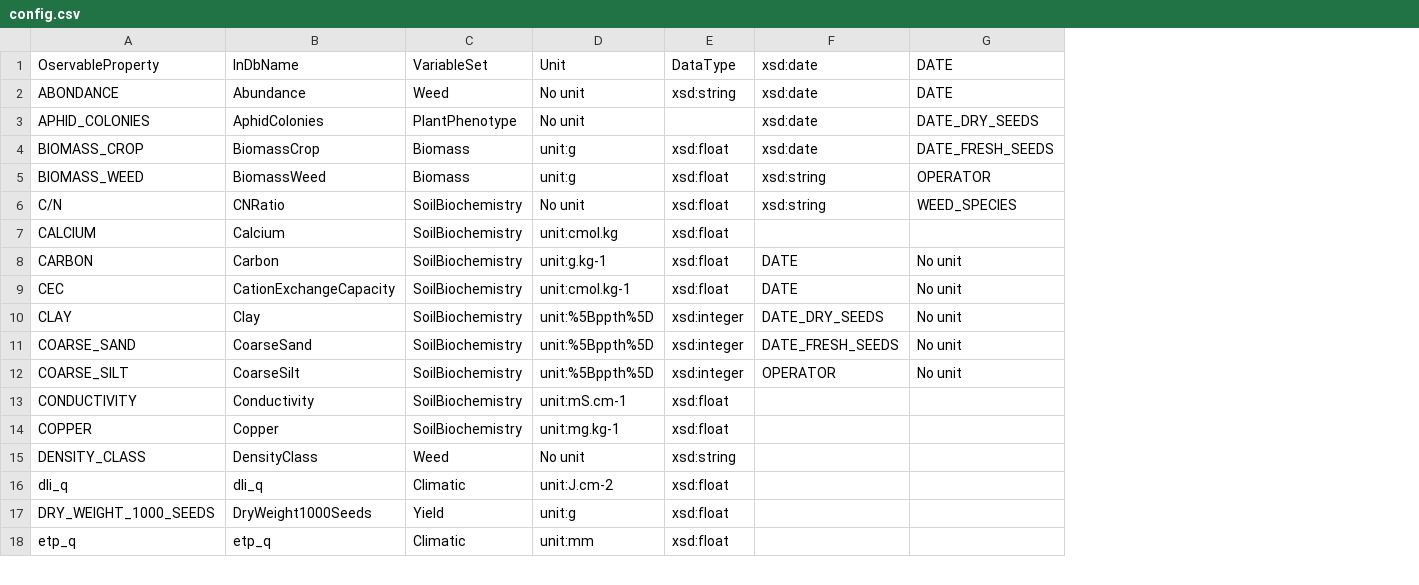
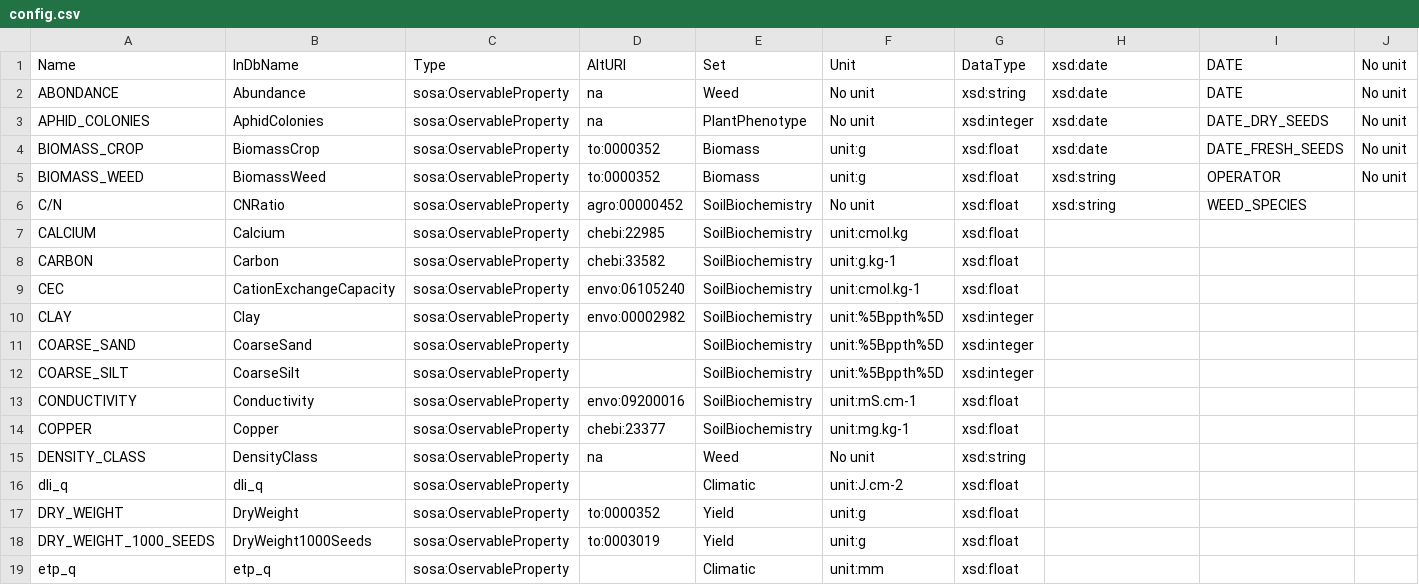
Before and after one commit to alimatai/ecodata_ontology, a CSV file: usecase/deepimpact/config.csv, drawn as a sheet; only a part is shown; addresses are those after the commit; the diff covers the shown part only; the diff names each change by its address in the sheet, - before the commit and + after, or states it on an @@ line.

```diff
--- a/usecase/deepimpact/config.csv
+++ b/usecase/deepimpact/config.csv
+column C, rows 1-16: Type | sosa:OservableProperty | sosa:OservableProperty | sosa:OservableProperty | sosa:OservableProperty | sosa:OservableProperty | sosa:OservableProperty | sosa:OservableProperty | sosa:OservableProperty | sosa:OservableProperty | sosa:OservableProperty | sosa:OservableProperty | sosa:OservableProperty | sosa:OservableProperty | sosa:OservableProperty | sosa:OservableProperty; rows 18-19: sosa:OservableProperty | sosa:OservableProperty
+column D, rows 1-15: AltURI | na | na | to:0000352 | to:0000352 | agro:00000452 | chebi:22985 | chebi:33582 | envo:06105240 | envo:00002982 |  |  | envo:09200016 | chebi:23377 | na; row 18: to:0003019
+column J, rows 1-5: all No unit
-A1: OservableProperty
+A1: Name
-E1: VariableSet
+E1: Set
-G3: (empty)
+G3: xsd:integer
-H8:H9: DATE
+H8:H9: (empty)
-I8:I12: No unit
+I8:I12: (empty)
-H10: DATE_DRY_SEEDS
+H10: (empty)
-H11: DATE_FRESH_SEEDS
+H11: (empty)
-H12: OPERATOR
+H12: (empty)
+row 17: DRY_WEIGHT | DryWeight | sosa:OservableProperty | to:0000352 | Yield | unit:g | xsd:float
```
Also changed, not shown: 7 added rows, 1 removed row and 5 edited cells elsewhere in this file, 14 other files.
